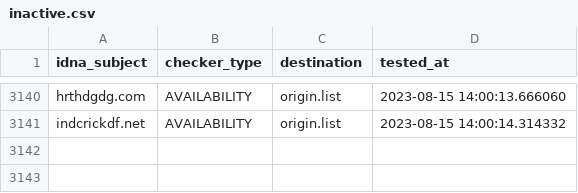
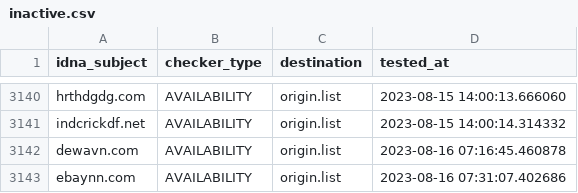
Before and after one commit to bigdargon/hostsVN-gambling-02-dead-hosts, a CSV file: .pyfunceble/inactive.csv, drawn as a sheet; only a part is shown, gaps mark what is left out.

```diff
--- a/.pyfunceble/inactive.csv
+++ b/.pyfunceble/inactive.csv
@@ -3141 +3141,3 @@ hrthdgdg.com,AVAILABILITY,origin.list,2023-08-15 14:00:13.666060
 indcrickdf.net,AVAILABILITY,origin.list,2023-08-15 14:00:14.314332
+dewavn.com,AVAILABILITY,origin.list,2023-08-16 07:16:45.460878
+ebaynn.com,AVAILABILITY,origin.list,2023-08-16 07:31:07.402686
```
Also changed, not shown: 21 other files.
